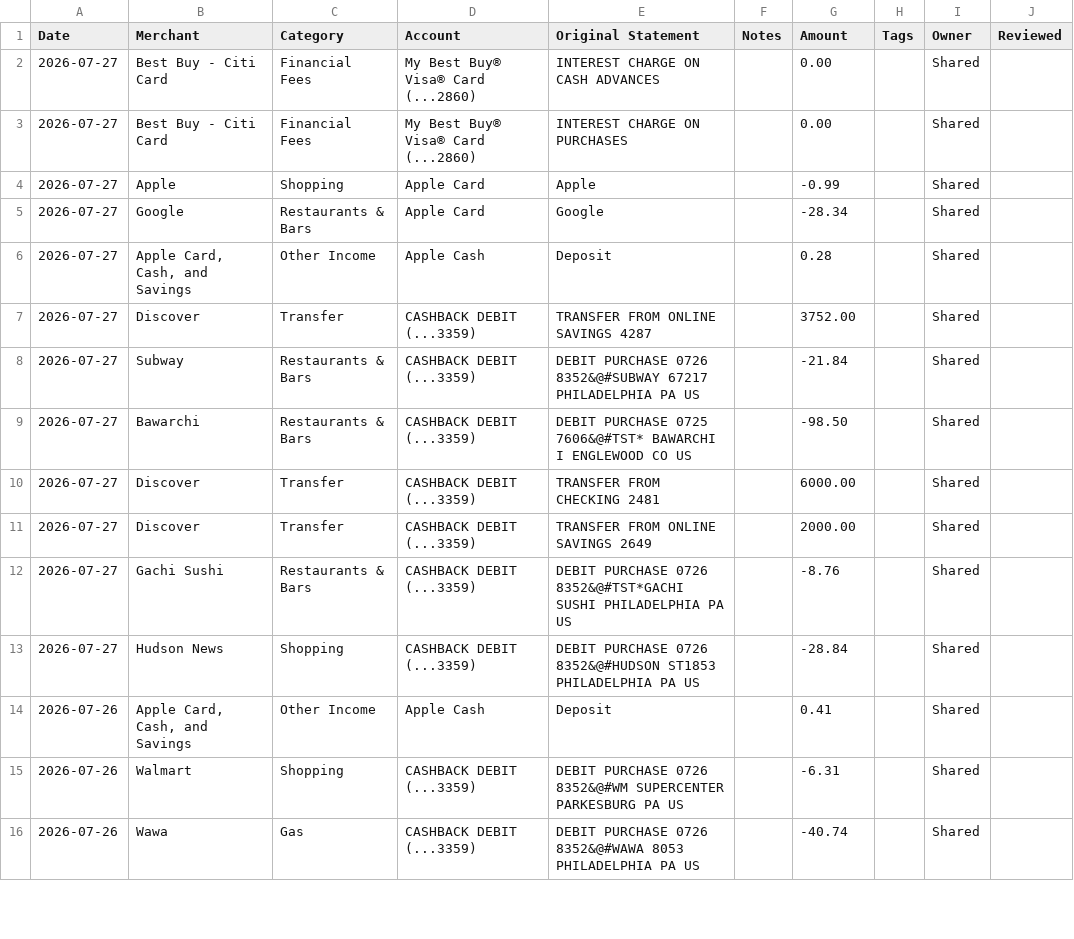
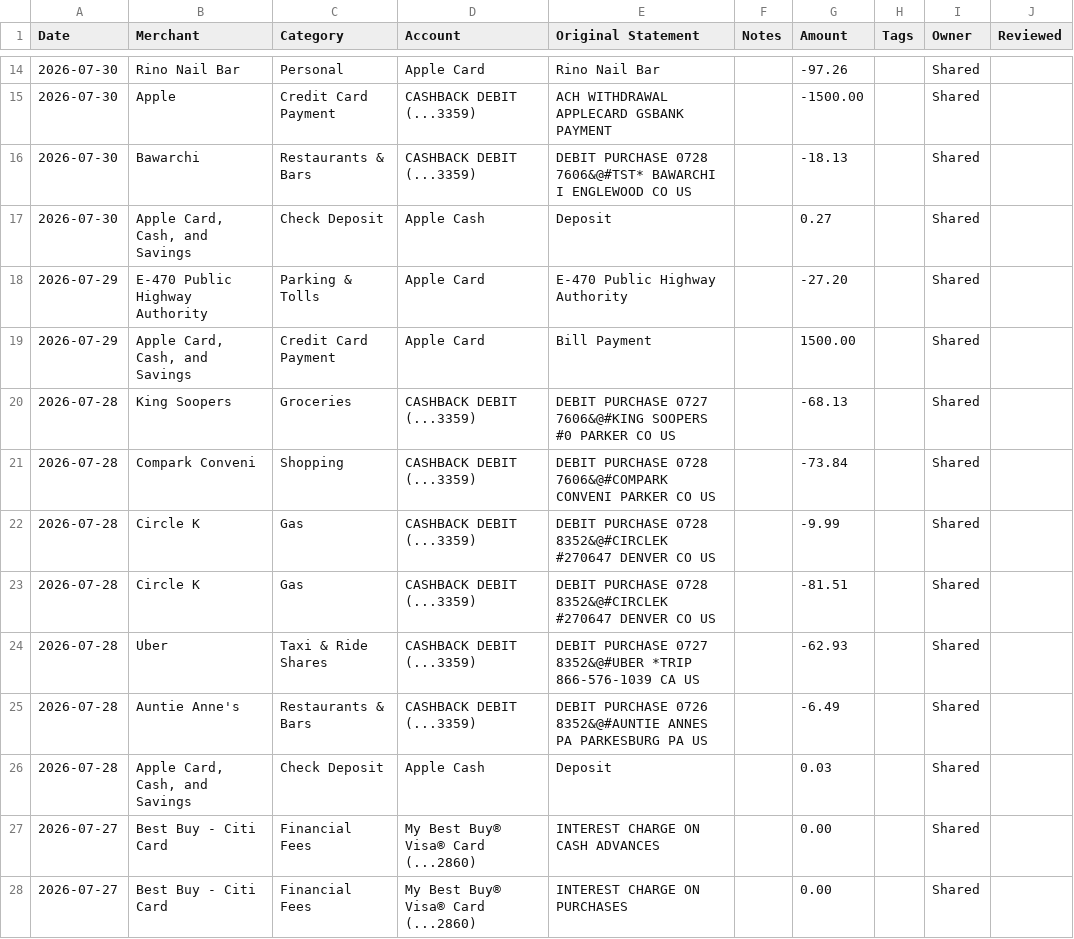
Before and after one commit to davis-raj/spend-dashboard, a CSV file: data/transactions.csv, drawn as a sheet; only a part is shown, gaps mark what is left out; the shorter side is filled out with more unchanged rows; the diff covers the shown part only.

Commit message:
Auto-update: daily transaction refresh

```diff
--- a/data/transactions.csv
+++ b/data/transactions.csv
@@ -2 +14,14 @@ Date,Merchant,Category,Account,Original Statement,Notes,Amount,Tags,Owner,Review
+2026-07-30,Rino Nail Bar,Personal,Apple Card,Rino Nail Bar,,-97.26,,Shared,
+2026-07-30,Apple,Credit Card Payment,CASHBACK DEBIT (...3359),ACH WITHDRAWAL APPLECARD GSBANK PAYMENT,,-1500.00,,Shared,
+2026-07-30,Bawarchi,Restaurants & Bars,CASHBACK DEBIT (...3359),DEBIT PURCHASE 0728 7606&@#TST* BAWARCHI I ENGLEWOOD CO US,,-18.13,,Shared,
+2026-07-30,"Apple Card, Cash, and Savings",Check Deposit,Apple Cash,Deposit,,0.27,,Shared,
+2026-07-29,E-470 Public Highway Authority,Parking & Tolls,Apple Card,E-470 Public Highway Authority,,-27.20,,Shared,
+2026-07-29,"Apple Card, Cash, and Savings",Credit Card Payment,Apple Card,Bill Payment,,1500.00,,Shared,
+2026-07-28,King Soopers,Groceries,CASHBACK DEBIT (...3359),DEBIT PURCHASE 0727 7606&@#KING SOOPERS #0 PARKER CO US,,-68.13,,Shared,
+2026-07-28,Compark Conveni,Shopping,CASHBACK DEBIT (...3359),DEBIT PURCHASE 0728 7606&@#COMPARK CONVENI PARKER CO US,,-73.84,,Shared,
+2026-07-28,Circle K,Gas,CASHBACK DEBIT (...3359),DEBIT PURCHASE 0728 8352&@#CIRCLEK #270647 DENVER CO US,,-9.99,,Shared,
+2026-07-28,Circle K,Gas,CASHBACK DEBIT (...3359),DEBIT PURCHASE 0728 8352&@#CIRCLEK #270647 DENVER CO US,,-81.51,,Shared,
+2026-07-28,Uber,Taxi & Ride Shares,CASHBACK DEBIT (...3359),DEBIT PURCHASE 0727 8352&@#UBER *TRIP 866-576-1039 CA US,,-62.93,,Shared,
+2026-07-28,Auntie Anne's,Restaurants & Bars,CASHBACK DEBIT (...3359),DEBIT PURCHASE 0726 8352&@#AUNTIE ANNES PA PARKESBURG PA US,,-6.49,,Shared,
+2026-07-28,"Apple Card, Cash, and Savings",Check Deposit,Apple Cash,Deposit,,0.03,,Shared,
 2026-07-27,Best Buy - Citi Card,Financial Fees,My Best Buy® Visa® Card (...2860),INTEREST CHARGE ON CASH ADVANCES,,0.00,,Shared,
```
Also changed, not shown: 12 added rows and 1 removed row elsewhere in this file, 2 other files.
